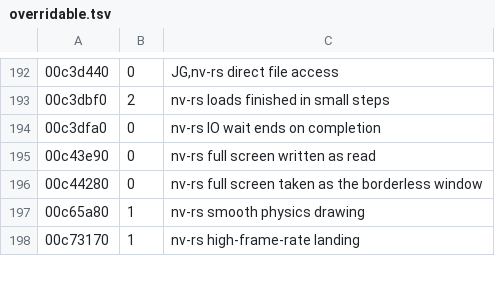
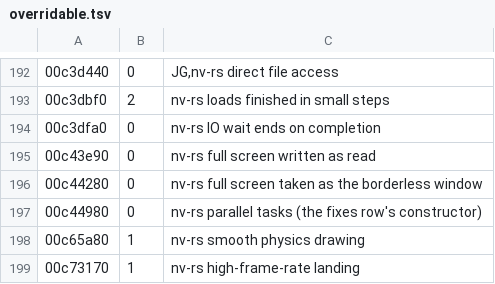
Before and after one commit to slaterain/nv-rs, a TSV file: crates/engine-core/data/overridable.tsv, drawn as a sheet; only a part is shown, gaps mark what is left out.

```diff
--- a/crates/engine-core/data/overridable.tsv
+++ b/crates/engine-core/data/overridable.tsv
@@ -196,2 +196,3 @@
 00c44280	0	nv-rs full screen taken as the borderless window
+00c44980	0	nv-rs parallel tasks (the fixes row's constructor)
 00c65a80	1	nv-rs smooth physics drawing
```
Also changed, not shown: crates/host/data/game_ini.tsv, 6 other files.
